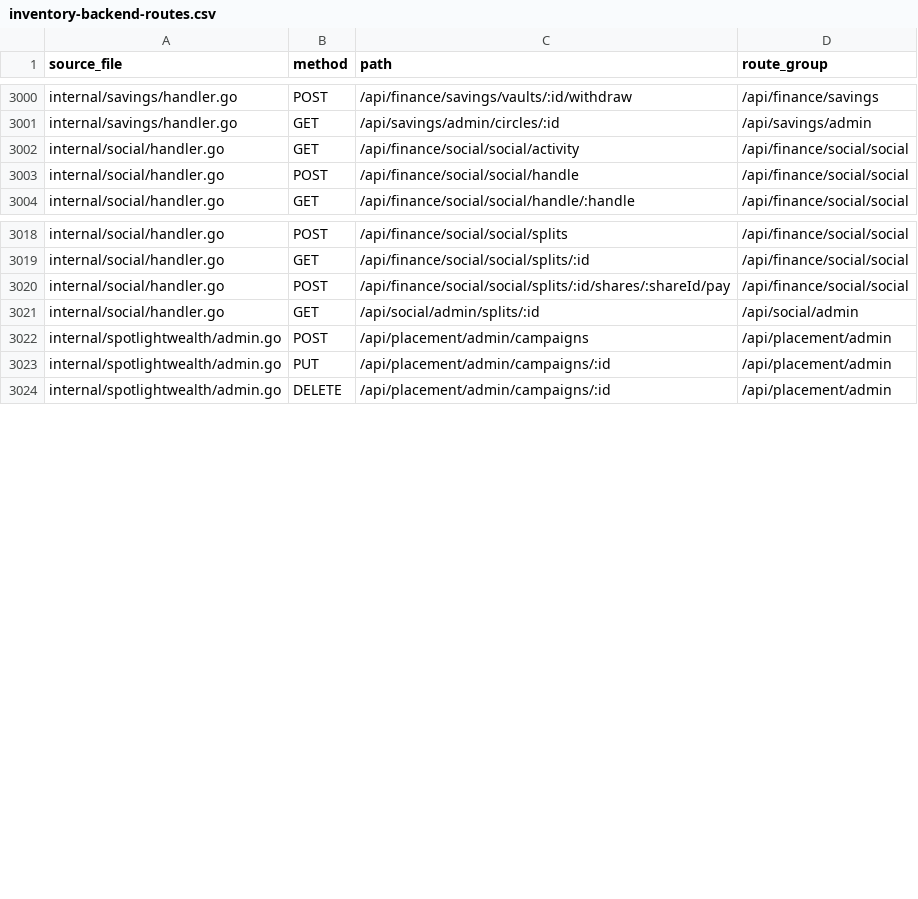
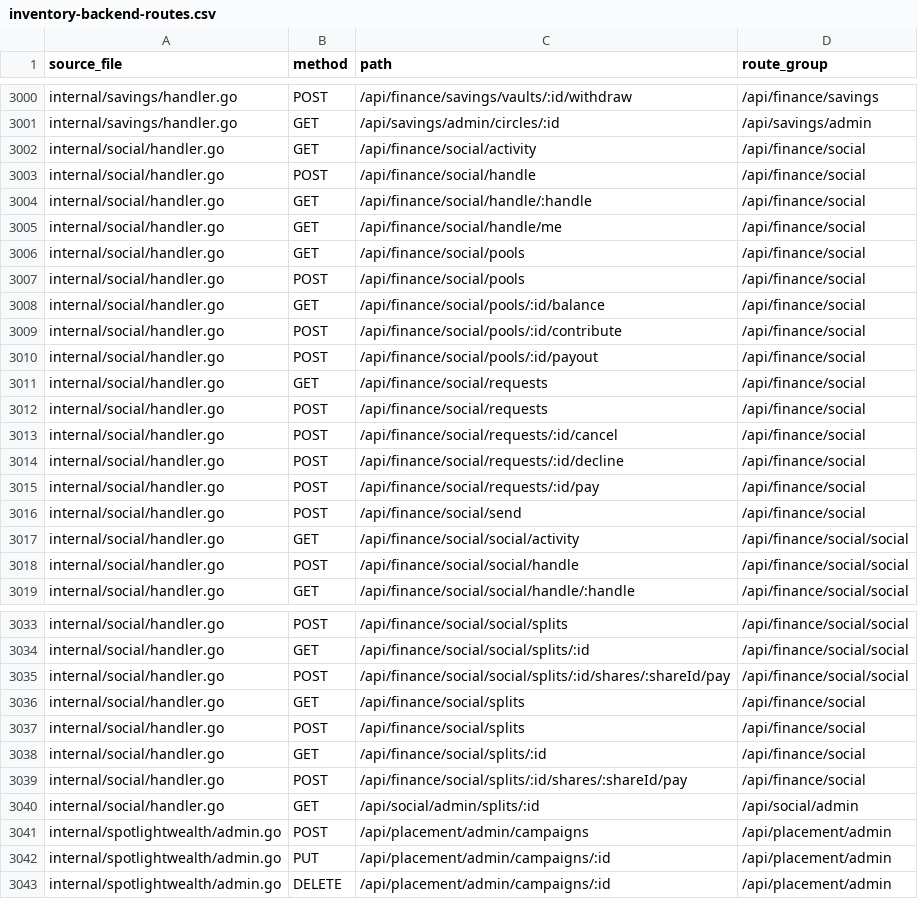
Before and after one commit to paymax2022/spotlight-latest1, a CSV file: docs/e2e/inventory-backend-routes.csv, drawn as a sheet; only a part is shown, gaps mark what is left out; the diff covers the shown part only; the diff names each change by its address in the sheet, - before the commit and + after, or states it on an @@ line.

Commit message:
docs(e2e): regenerate coverage ledger after module-sweep — 548/2769 backend paths now carry live-e2e evidence

```diff
--- a/docs/e2e/inventory-backend-routes.csv
+++ b/docs/e2e/inventory-backend-routes.csv
+row 3002: internal/social/handler.go | GET | /api/finance/social/activity | /api/finance/social
+row 3003: internal/social/handler.go | POST | /api/finance/social/handle | /api/finance/social
+row 3004: internal/social/handler.go | GET | /api/finance/social/handle/:handle | /api/finance/social
+row 3005: internal/social/handler.go | GET | /api/finance/social/handle/me | /api/finance/social
+row 3006: internal/social/handler.go | GET | /api/finance/social/pools | /api/finance/social
+row 3007: internal/social/handler.go | POST | /api/finance/social/pools | /api/finance/social
+row 3008: internal/social/handler.go | GET | /api/finance/social/pools/:id/balance | /api/finance/social
+row 3009: internal/social/handler.go | POST | /api/finance/social/pools/:id/contribute | /api/finance/social
+row 3010: internal/social/handler.go | POST | /api/finance/social/pools/:id/payout | /api/finance/social
+row 3011: internal/social/handler.go | GET | /api/finance/social/requests | /api/finance/social
+row 3012: internal/social/handler.go | POST | /api/finance/social/requests | /api/finance/social
+row 3013: internal/social/handler.go | POST | /api/finance/social/requests/:id/cancel | /api/finance/social
+row 3014: internal/social/handler.go | POST | /api/finance/social/requests/:id/decline | /api/finance/social
+row 3015: internal/social/handler.go | POST | /api/finance/social/requests/:id/pay | /api/finance/social
+row 3016: internal/social/handler.go | POST | /api/finance/social/send | /api/finance/social
+row 3036: internal/social/handler.go | GET | /api/finance/social/splits | /api/finance/social
+row 3037: internal/social/handler.go | POST | /api/finance/social/splits | /api/finance/social
+row 3038: internal/social/handler.go | GET | /api/finance/social/splits/:id | /api/finance/social
+row 3039: internal/social/handler.go | POST | /api/finance/social/splits/:id/shares/:shareId/pay | /api/finance/social
```
Also changed, not shown: 19 edited cells elsewhere in this file, docs/e2e/inventory-bff-routes.csv, 2 other files.
